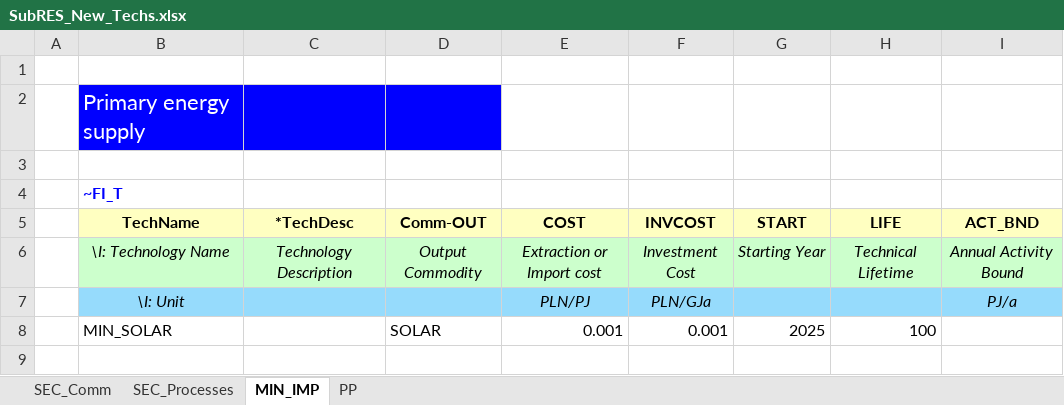
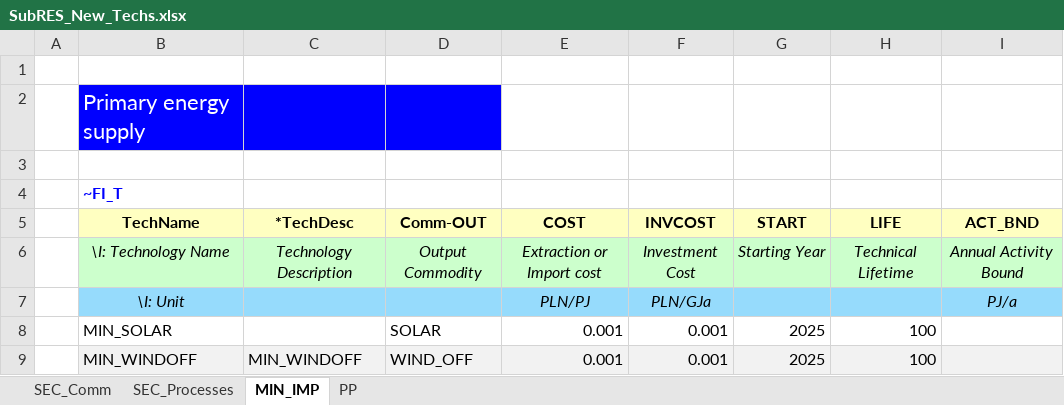
Before and after one commit to grzegorzlaszczak/studiazima, an Excel workbook: SubRES_TMPL/SubRES_New_Techs.xlsx, sheet MIN_IMP, drawn as a sheet; values as stored, in another font and other column widths than the file's, no borders; the diff names each change by its address in the sheet, - before the commit and + after, or states it on an @@ line.

```diff
--- a/SubRES_TMPL/SubRES_New_Techs.xlsx (sheet MIN_IMP)
+++ b/SubRES_TMPL/SubRES_New_Techs.xlsx (sheet MIN_IMP)
+row 9:  | MIN_WINDOFF | MIN_WINDOFF | WIND_OFF | 0.001 | 0.001 | 2025 | 100
```
Also changed, not shown: sheet SEC_Processes, sheet PP, sheet SEC_Comm.
